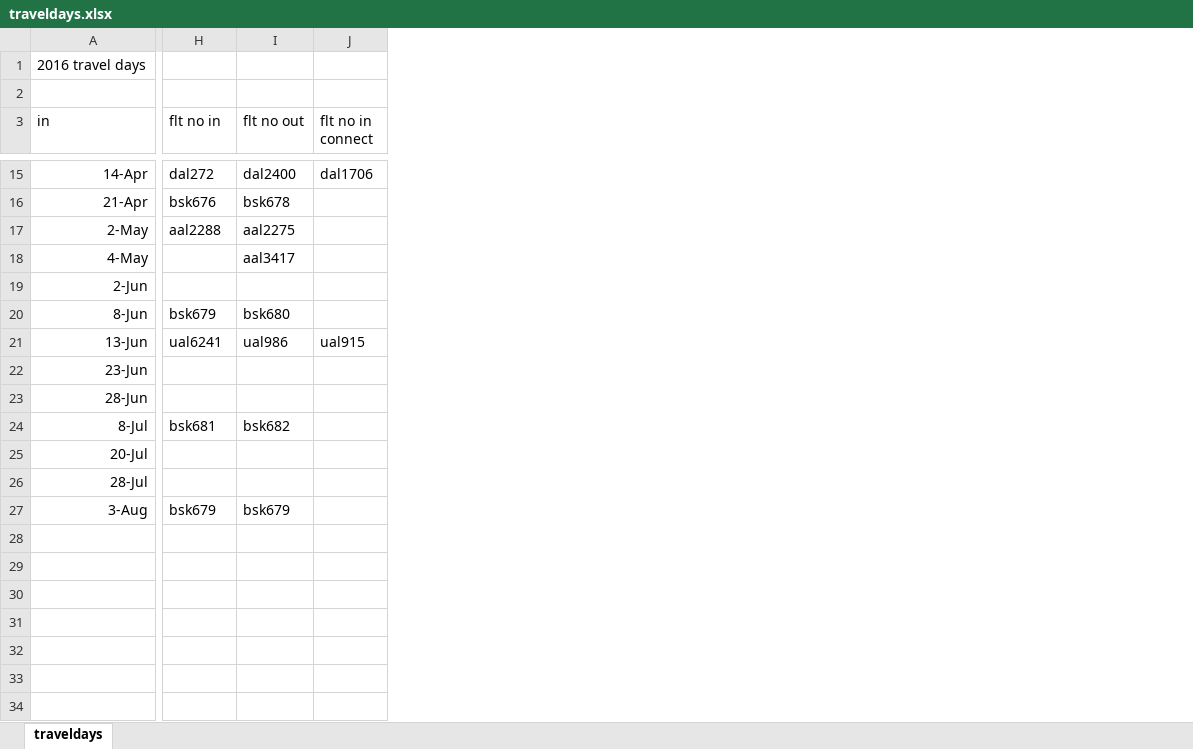
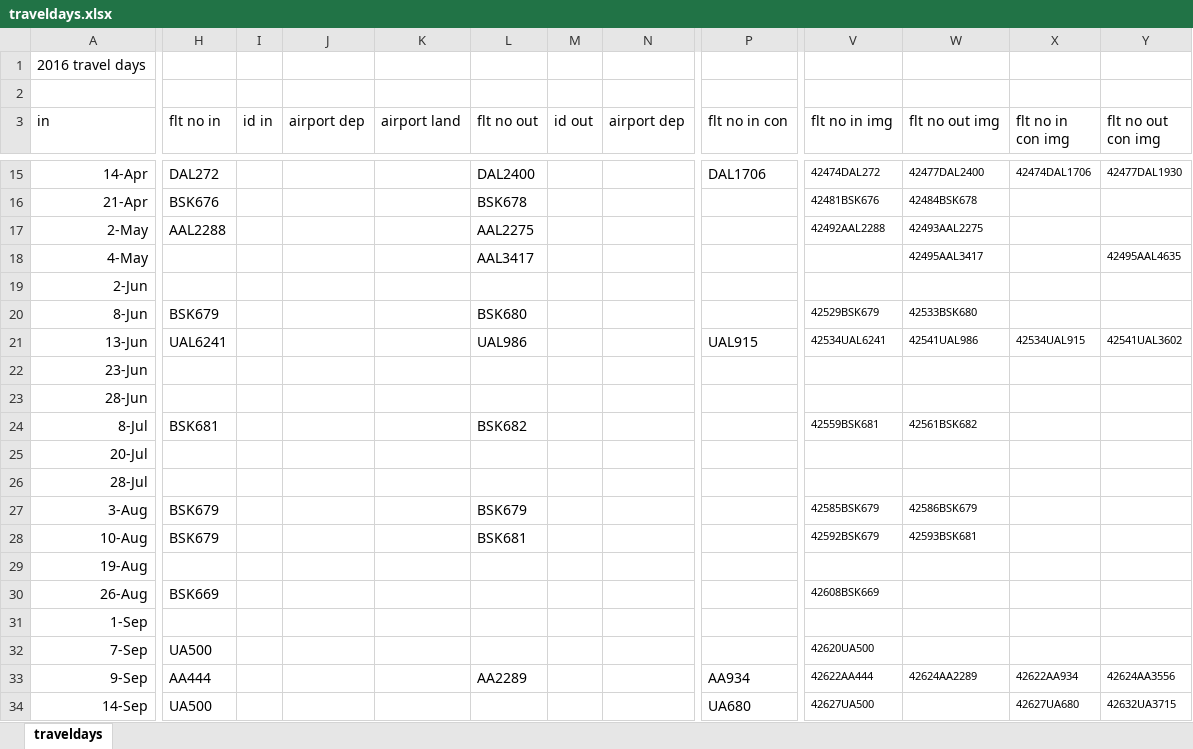
Before and after one commit to efranken/efranken.github.io, an Excel workbook: data/traveldays.xlsx, sheet traveldays, drawn as a sheet; only a part is shown, gaps mark what is left out; values as stored, in another font and other column widths than the file's, no borders; removed rows and columns are numbered as before the commit, all else as after; rows hold the shown columns only; the diff covers the shown part only; the diff names each change by its address in the sheet, - before the commit and + after, or states it on an @@ line.

```diff
--- a/data/traveldays.xlsx (sheet traveldays)
+++ b/data/traveldays.xlsx (sheet traveldays)
+column I (id in), empty
+column J (airport dep), empty
+column K (airport land), empty
-column J (flt no in connect), rows 15-21: dal1706 |  |  |  |  |  | ual915
+column M (id out), empty
+column N (airport dep), empty
+column P (flt no in con), rows 15-21: DAL1706 |  |  |  |  |  | UAL915
+column V (flt no in img), rows 15-27: 42474DAL272 | 42481BSK676 | 42492AAL2288 |  |  | 42529BSK679 | 42534UAL6241 |  |  | 42559BSK681 |  |  | 42585BSK679
+column W (flt no out img), rows 15-27: 42477DAL2400 | 42484BSK678 | 42493AAL2275 | 42495AAL3417 |  | 42533BSK680 | 42541UAL986 |  |  | 42561BSK682 |  |  | 42586BSK679
+column X (flt no in con img), rows 15-21: 42474DAL1706 |  |  |  |  |  | 42534UAL915
+column Y (flt no out con img), rows 15-21: 42477DAL1930 |  |  | 42495AAL4635 |  |  | 42541UAL3602
-H15 (flt no in): dal272
+H15 (flt no in): DAL272
-L15 (flt no out): dal2400
+L15 (flt no out): DAL2400
-H16 (flt no in): bsk676
+H16 (flt no in): BSK676
-L16 (flt no out): bsk678
+L16 (flt no out): BSK678
-H17 (flt no in): aal2288
+H17 (flt no in): AAL2288
-L17 (flt no out): aal2275
+L17 (flt no out): AAL2275
-L18 (flt no out): aal3417
+L18 (flt no out): AAL3417
-H20 (flt no in): bsk679
+H20 (flt no in): BSK679
-L20 (flt no out): bsk680
+L20 (flt no out): BSK680
-H21 (flt no in): ual6241
+H21 (flt no in): UAL6241
-L21 (flt no out): ual986
+L21 (flt no out): UAL986
-H24 (flt no in): bsk681
+H24 (flt no in): BSK681
-L24 (flt no out): bsk682
+L24 (flt no out): BSK682
-H27 (flt no in): bsk679
+H27 (flt no in): BSK679
-L27 (flt no out): bsk679
+L27 (flt no out): BSK679
+row 28: 10-Aug | BSK679 |  |  |  | BSK681 |  |  |  | 42592BSK679 | 42593BSK681
+row 29: 19-Aug
+row 30: 26-Aug | BSK669 |  |  |  |  |  |  |  | 42608BSK669
+row 31: 1-Sep
+row 32: 7-Sep | UA500 |  |  |  |  |  |  |  | 42620UA500
+row 33: 9-Sep | AA444 |  |  |  | AA2289 |  |  | AA934 | 42622AA444 | 42624AA2289 | 42622AA934 | 42624AA3556
+row 34: 14-Sep | UA500 |  |  |  |  |  |  | UA680 | 42627UA500 |  | 42627UA680 | 42632UA3715
```
Also changed, not shown: 1 added row, 1 removed row, 13 added columns and 25 edited cells elsewhere in this sheet, 4 other files.
